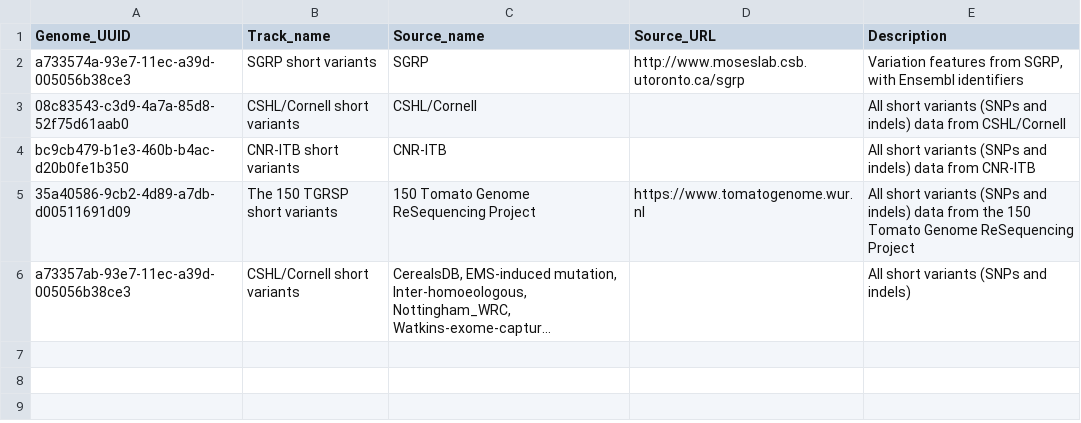
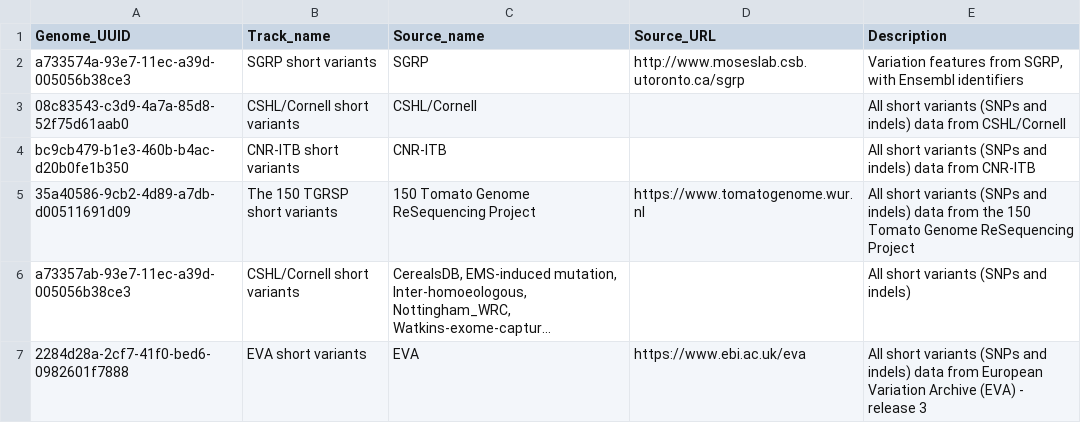
Before and after one commit to Ensembl/ensembl-web-track-api, a CSV file: templates/variant-track-desc.csv, drawn as a sheet; long unchanged cells end in …; the diff names each change by its address in the sheet, - before the commit and + after, or states it on an @@ line.

Commit message:
Update boxer dog variation desc

```diff
--- a/templates/variant-track-desc.csv
+++ b/templates/variant-track-desc.csv
+row 7: 2284d28a-2cf7-41f0-bed6-0982601f7888 | EVA short variants | EVA | https://www.ebi.ac.uk/eva | All short variants (SNPs and indels) data from European Variation Archive (EVA) - release 3
```
